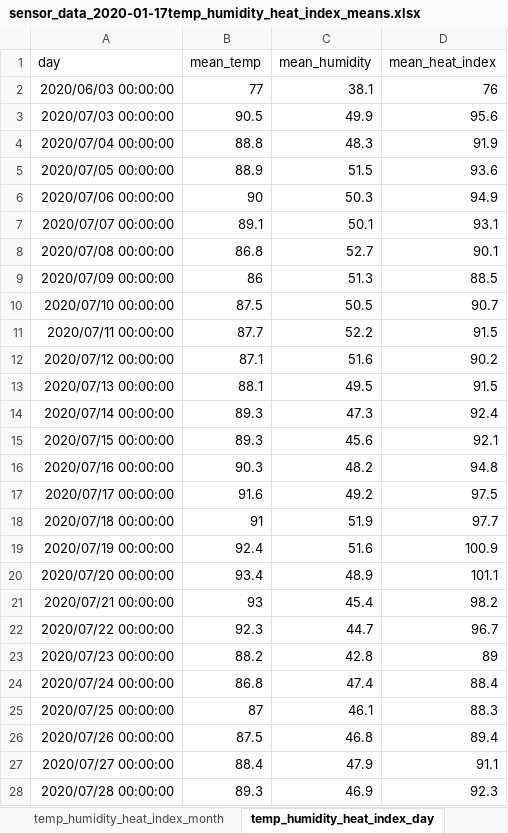
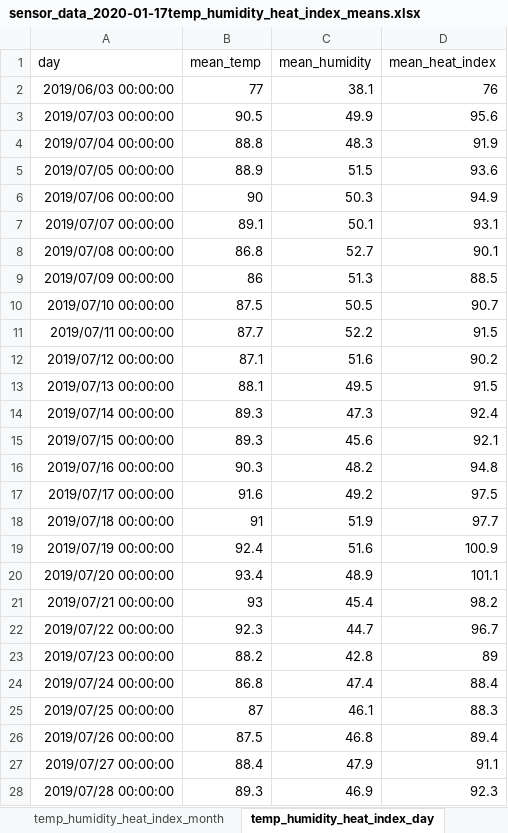
Before and after one commit to Howard-Center-Investigations/code-red-sensor-data, an Excel workbook: sensor_data/sensor_data_2020-01-17temp_humidity_heat_index_means.xlsx, sheet temp_humidity_heat_index_day, drawn as a sheet; only a part is shown; values as stored, in another font and other column widths than the file's, no borders; the diff covers the shown part only; the diff names each change by its address in the sheet, - before the commit and + after, or states it on an @@ line.

```diff
--- a/sensor_data/sensor_data_2020-01-17temp_humidity_heat_index_means.xlsx (sheet temp_humidity_heat_index_day)
+++ b/sensor_data/sensor_data_2020-01-17temp_humidity_heat_index_means.xlsx (sheet temp_humidity_heat_index_day)
-A2 (day): 2020/06/03 00:00:00
+A2 (day): 2019/06/03 00:00:00
-A3 (day): 2020/07/03 00:00:00
+A3 (day): 2019/07/03 00:00:00
-A4 (day): 2020/07/04 00:00:00
+A4 (day): 2019/07/04 00:00:00
-A5 (day): 2020/07/05 00:00:00
+A5 (day): 2019/07/05 00:00:00
-A6 (day): 2020/07/06 00:00:00
+A6 (day): 2019/07/06 00:00:00
-A7 (day): 2020/07/07 00:00:00
+A7 (day): 2019/07/07 00:00:00
-A8 (day): 2020/07/08 00:00:00
+A8 (day): 2019/07/08 00:00:00
-A9 (day): 2020/07/09 00:00:00
+A9 (day): 2019/07/09 00:00:00
-A10 (day): 2020/07/10 00:00:00
+A10 (day): 2019/07/10 00:00:00
-A11 (day): 2020/07/11 00:00:00
+A11 (day): 2019/07/11 00:00:00
-A12 (day): 2020/07/12 00:00:00
+A12 (day): 2019/07/12 00:00:00
-A13 (day): 2020/07/13 00:00:00
+A13 (day): 2019/07/13 00:00:00
-A14 (day): 2020/07/14 00:00:00
+A14 (day): 2019/07/14 00:00:00
-A15 (day): 2020/07/15 00:00:00
+A15 (day): 2019/07/15 00:00:00
-A16 (day): 2020/07/16 00:00:00
+A16 (day): 2019/07/16 00:00:00
-A17 (day): 2020/07/17 00:00:00
+A17 (day): 2019/07/17 00:00:00
-A18 (day): 2020/07/18 00:00:00
+A18 (day): 2019/07/18 00:00:00
-A19 (day): 2020/07/19 00:00:00
+A19 (day): 2019/07/19 00:00:00
-A20 (day): 2020/07/20 00:00:00
+A20 (day): 2019/07/20 00:00:00
-A21 (day): 2020/07/21 00:00:00
+A21 (day): 2019/07/21 00:00:00
-A22 (day): 2020/07/22 00:00:00
+A22 (day): 2019/07/22 00:00:00
-A23 (day): 2020/07/23 00:00:00
+A23 (day): 2019/07/23 00:00:00
-A24 (day): 2020/07/24 00:00:00
+A24 (day): 2019/07/24 00:00:00
-A25 (day): 2020/07/25 00:00:00
+A25 (day): 2019/07/25 00:00:00
-A26 (day): 2020/07/26 00:00:00
+A26 (day): 2019/07/26 00:00:00
-A27 (day): 2020/07/27 00:00:00
+A27 (day): 2019/07/27 00:00:00
-A28 (day): 2020/07/28 00:00:00
+A28 (day): 2019/07/28 00:00:00
```
Also changed, not shown: 2 edited cells elsewhere in this sheet, sheet temp_humidity_heat_index_minute, sheet temp_humidity_heat_index_hour, 6 other files.
